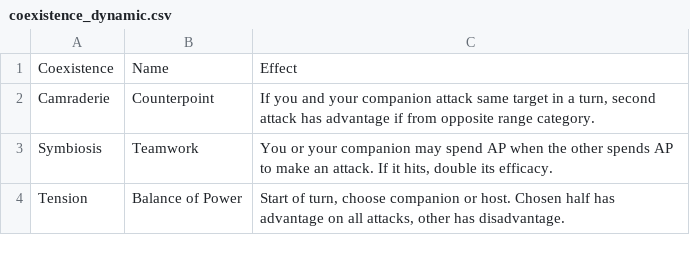
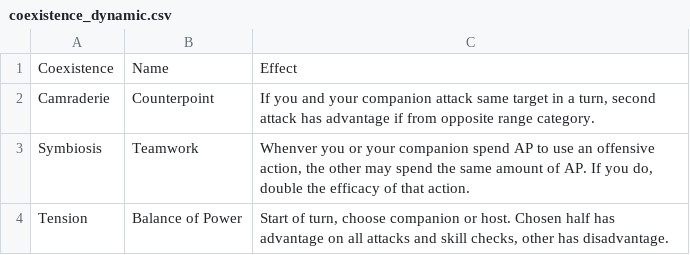
Before and after one commit to Leafwing-Studios/fonts-of-power, a CSV file: docs/src/character-options/classes/touched/coexistence_dynamic.csv, drawn as a sheet.

```diff
--- a/docs/src/character-options/classes/touched/coexistence_dynamic.csv
+++ b/docs/src/character-options/classes/touched/coexistence_dynamic.csv
@@ -2,3 +2,3 @@
 "Camraderie",Counterpoint,"If you and your companion attack same target in a turn, second attack has advantage if from opposite range category."
-"Symbiosis",Teamwork,"You or your companion may spend AP when the other spends AP to make an attack. If it hits, double its efficacy."
-"Tension",Balance of Power,"Start of turn, choose companion or host. Chosen half has advantage on all attacks, other has disadvantage."
+"Symbiosis",Teamwork,"Whenver you or your companion spend AP to use an offensive action, the other may spend the same amount of AP. If you do, double the efficacy of that action."
+"Tension",Balance of Power,"Start of turn, choose companion or host. Chosen half has advantage on all attacks and skill checks, other has disadvantage."
```
Also changed, not shown: docs/src/character-options/classes/bladesworn/combat_feats.csv, docs/src/character-options/classes/touched/combat_feats.csv, 5 other files.
